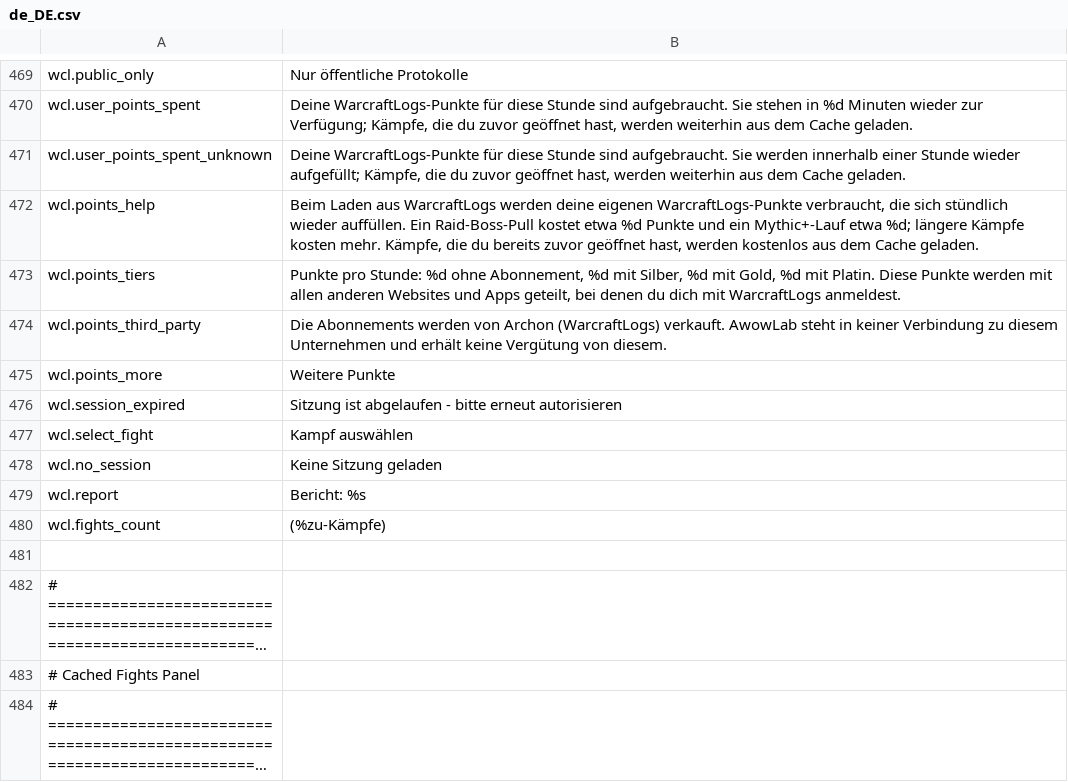
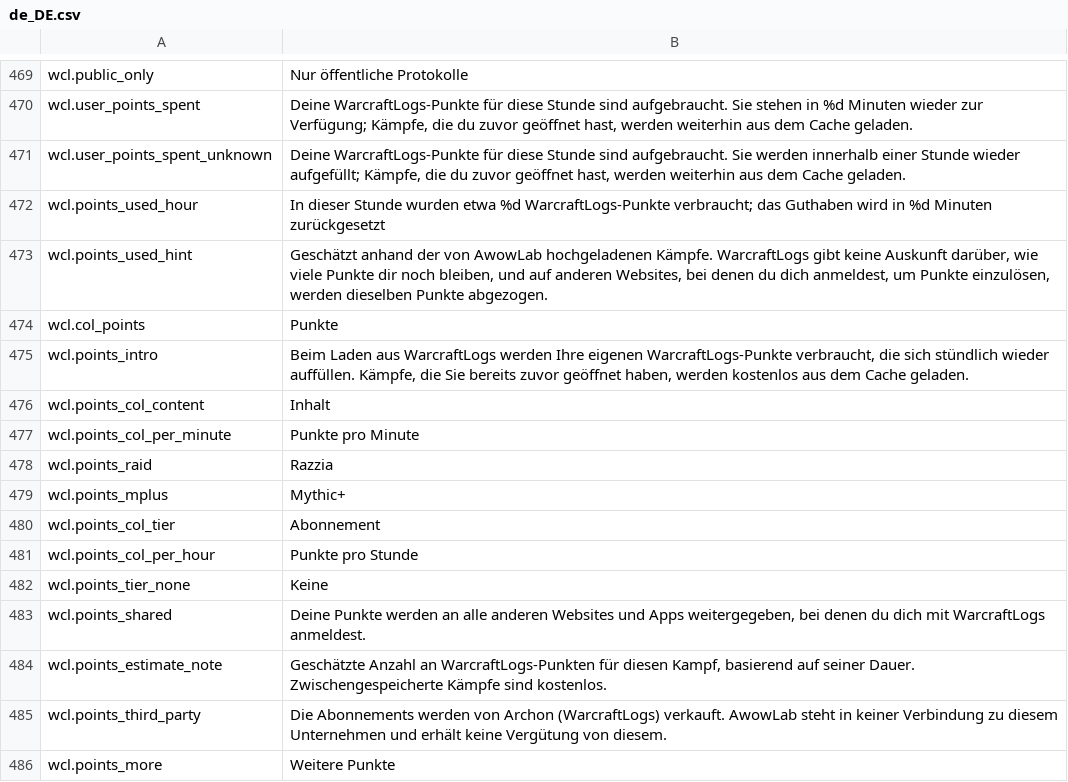
Before and after one commit to Wobblucy/Awowlab, a CSV file: AwowLab/data/lang/de_DE.csv, drawn as a sheet; only a part is shown, gaps mark what is left out; the shorter side is filled out with more unchanged rows; long unchanged cells end in ….

```diff
--- a/AwowLab/data/lang/de_DE.csv
+++ b/AwowLab/data/lang/de_DE.csv
@@ -471,4 +471,15 @@ wcl.user_points_spent,"Deine WarcraftLogs-Punkte für diese Stunde sind aufgebra
 wcl.user_points_spent_unknown,"Deine WarcraftLogs-Punkte für diese Stunde sind aufgebraucht. Sie werden innerhalb einer Stunde wieder aufgefüllt; Kämpfe, die du zuvor geöffnet hast, werden weiterhin aus dem Cache geladen."
-wcl.points_help,"Beim Laden aus WarcraftLogs werden deine eigenen WarcraftLogs-Punkte verbraucht, die sich stündlich wieder auffüllen. Ein Raid-Boss-Pull kostet etwa %d Punkte und ein Mythic+-Lauf etwa %d; längere Kämpfe kosten mehr. Kämpfe, die du bereits zuvor geöffnet hast, werden kostenlos aus dem Cache geladen."
-wcl.points_tiers,"Punkte pro Stunde: %d ohne Abonnement, %d mit Silber, %d mit Gold, %d mit Platin. Diese Punkte werden mit allen anderen Websites und Apps geteilt, bei denen du dich mit WarcraftLogs anmeldest."
+wcl.points_used_hour,In dieser Stunde wurden etwa %d WarcraftLogs-Punkte verbraucht; das Guthaben wird in %d Minuten zurückgesetzt
+wcl.points_used_hint,"Geschätzt anhand der von AwowLab hochgeladenen Kämpfe. WarcraftLogs gibt keine Auskunft darüber, wie viele Punkte dir noch bleiben, und auf anderen Websites, bei denen du dich anmeldest, um Punkte einzulösen, werden dieselben Punkte abgezogen."
+wcl.col_points,Punkte
+wcl.points_intro,"Beim Laden aus WarcraftLogs werden Ihre eigenen WarcraftLogs-Punkte verbraucht, die sich stündlich wieder auffüllen. Kämpfe, die Sie bereits zuvor geöffnet haben, werden kostenlos aus dem Cache geladen."
+wcl.points_col_content,Inhalt
+wcl.points_col_per_minute,Punkte pro Minute
+wcl.points_raid,Razzia
+wcl.points_mplus,Mythic+
+wcl.points_col_tier,Abonnement
+wcl.points_col_per_hour,Punkte pro Stunde
+wcl.points_tier_none,Keine
+wcl.points_shared,"Deine Punkte werden an alle anderen Websites und Apps weitergegeben, bei denen du dich mit WarcraftLogs anmeldest."
+wcl.points_estimate_note,"Geschätzte Anzahl an WarcraftLogs-Punkten für diesen Kampf, basierend auf seiner Dauer. Zwischengespeicherte Kämpfe sind kostenlos."
 wcl.points_third_party,Die Abonnements werden von Archon (WarcraftLogs) verkauft. AwowLab steht in keiner Verbindung zu diesem Unternehmen und erhält keine Vergütung von diesem.
```
Also changed, not shown: AwowLab/data/lang/es_MX.csv, AwowLab/data/lang/fr_FR.csv, 15 other files.
